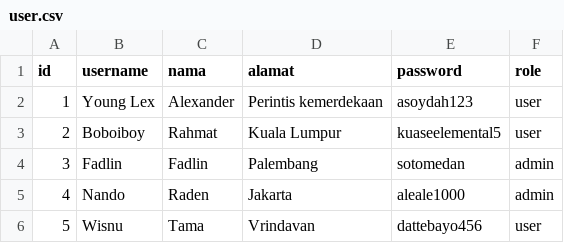
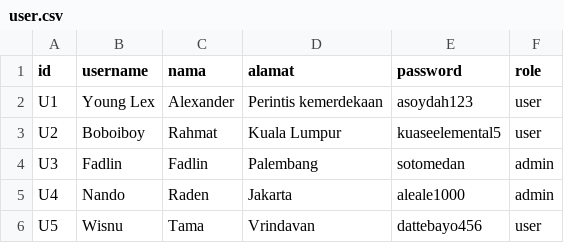
Before and after one commit to farrel-a/TBIF1210-03-07, a CSV file: user.csv, drawn as a sheet.

Commit message:
Perubahan Format user.csv

```diff
--- a/user.csv
+++ b/user.csv
@@ -1,6 +1,6 @@
 id;username;nama;alamat;password;role
-1;Young Lex;Alexander;Perintis kemerdekaan;asoydah123;user
-2;Boboiboy;Rahmat;Kuala Lumpur;kuaseelemental5;user
-3;Fadlin;Fadlin;Palembang;sotomedan;admin
-4;Nando;Raden;Jakarta;aleale1000;admin
-5;Wisnu;Tama;Vrindavan;dattebayo456;user
+U1;Young Lex;Alexander;Perintis kemerdekaan;asoydah123;user
+U2;Boboiboy;Rahmat;Kuala Lumpur;kuaseelemental5;user
+U3;Fadlin;Fadlin;Palembang;sotomedan;admin
+U4;Nando;Raden;Jakarta;aleale1000;admin
+U5;Wisnu;Tama;Vrindavan;dattebayo456;user
```
